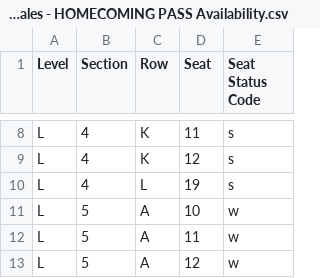
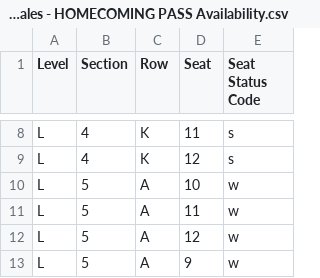
Before and after one commit to spuchta/PLL_BI_TIX, a CSV file: sales-reports/Denver/PLL Original Item Sales - HOMECOMING PASS Availability.csv, drawn as a sheet; only a part is shown, gaps mark what is left out; the shorter side is filled out with more unchanged rows.

```diff
--- a/sales-reports/Denver/PLL Original Item Sales - HOMECOMING PASS Availability.csv
+++ b/sales-reports/Denver/PLL Original Item Sales - HOMECOMING PASS Availability.csv
@@ -9,3 +9,2 @@
 "L","4","K","12","s"
-"L","4","L","19","s"
 "L","5","A","10","w"
```
Also changed, not shown: sales-reports/Denver/PLL Original Item Sales - HOMECOMING PASS SALES.csv, sales-reports/Denver/PLL Original Item Sales - SINGLE TICKET SALES.csv, 6 other files.
